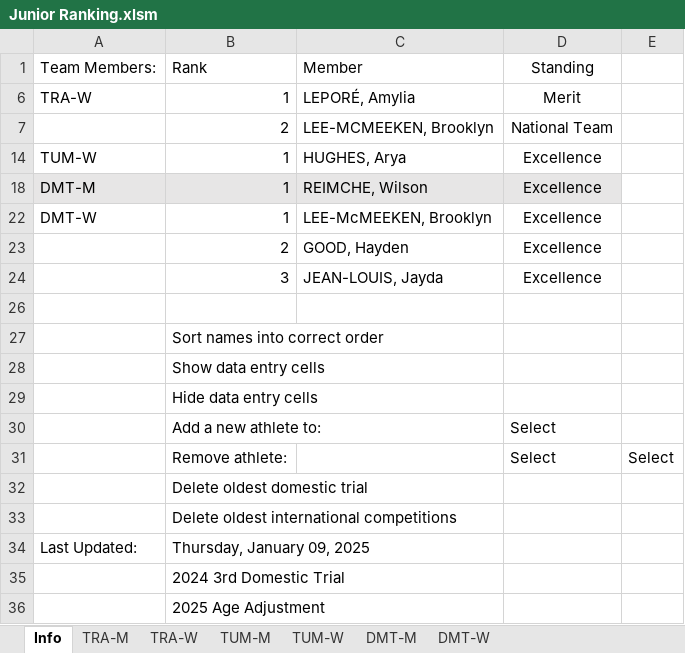
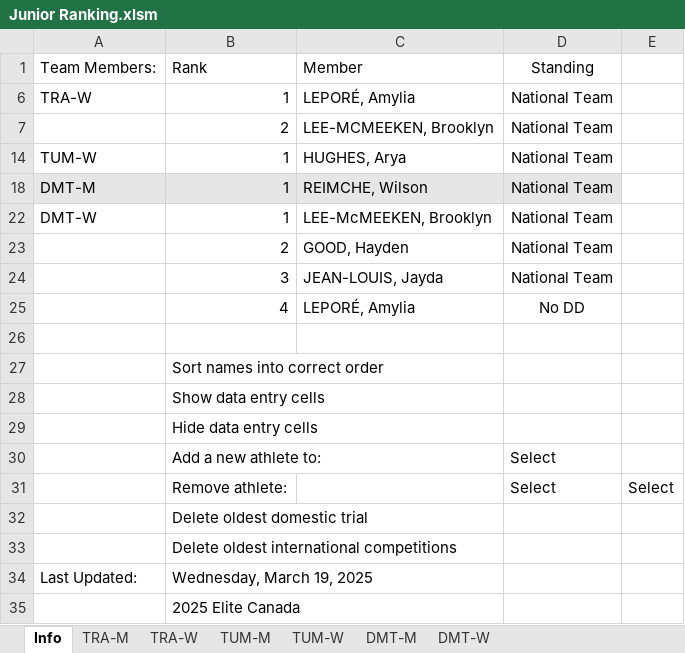
Before and after one commit to trampolinecanada/rankinglists, an Excel workbook: Junior Ranking.xlsm, sheet Info, drawn as a sheet; values as stored, in another font and other column widths than the file's, no borders; charts and pictures and conditional formats not drawn; 6 other sheets too large or unreadable and not compared; removed rows and columns are numbered as before the commit, all else as after; the diff names each change by its address in the sheet, - before the commit and + after, or states it on an @@ line.

Commit message:
2025 Elite Canada (No Synchro)

```diff
--- a/Junior Ranking.xlsm (sheet Info)
+++ b/Junior Ranking.xlsm (sheet Info)
-D6: Merit
+D6: National Team
-D14: Excellence
+D14: National Team
-D18: Excellence
+D18: National Team
-D22:D24: Excellence
+D22:D24: National Team
+row 25:  | 4 | LEPORÉ, Amylia | No DD
-B34: Thursday, January 09, 2025
+B34: Wednesday, March 19, 2025
-B35: 2024 3rd Domestic Trial
+B35: 2025 Elite Canada
-row 36:  | 2025 Age Adjustment
```
Also changed, not shown: 7 other files.
